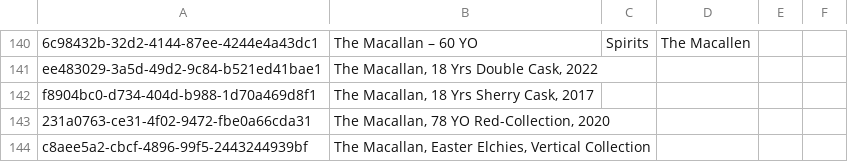
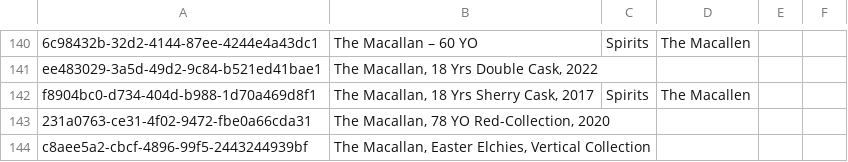
Before and after one commit to Munotstadt/splintdatacollector, a CSV file: data/stammdaten.csv, drawn as a sheet; only a part is shown, gaps mark what is left out; the diff names each change by its address in the sheet, - before the commit and + after, or states it on an @@ line.

Commit message:
Stammdaten aktualisiert – 30.07.2026 14:54:59

```diff
--- a/data/stammdaten.csv
+++ b/data/stammdaten.csv
-C142: (empty)
+C142: Spirits
-D142: (empty)
+D142: The Macallen
```
